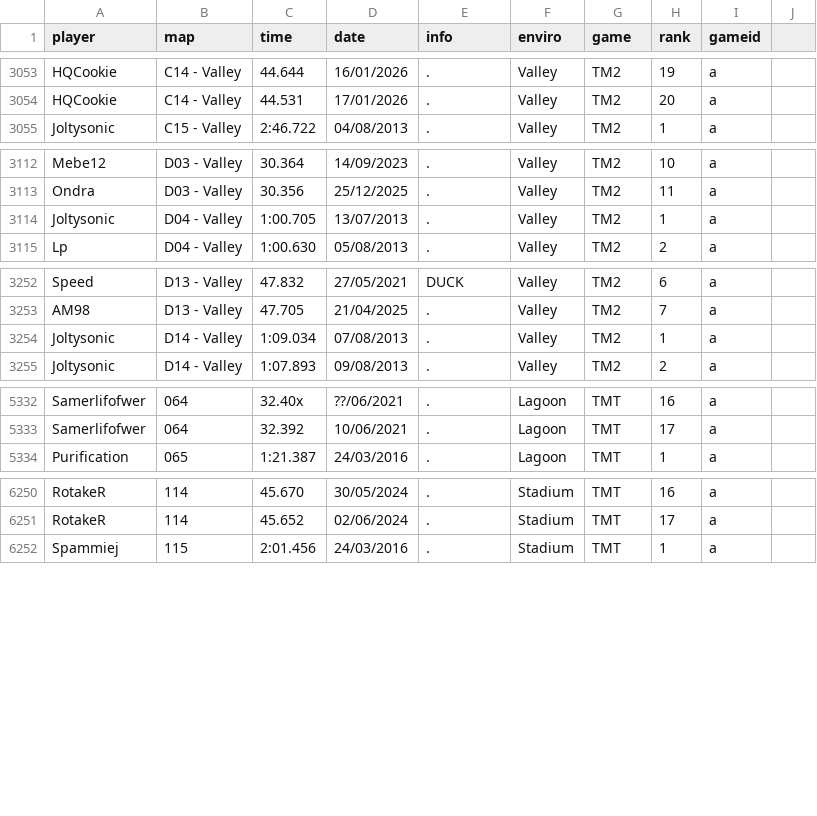
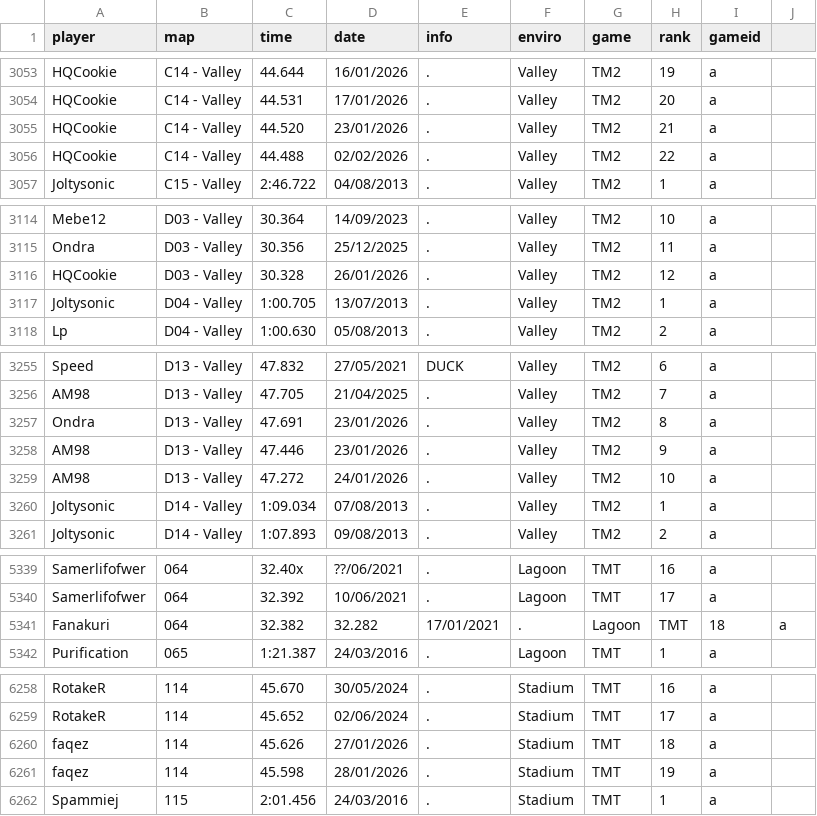
Before and after one commit to Loupphok/TWRC, a CSV file: data/WRDb.csv, drawn as a sheet; only a part is shown, gaps mark what is left out; the diff covers the shown part only; the diff names each change by its address in the sheet, - before the commit and + after, or states it on an @@ line.

Commit message:
Update WRDb.csv

```diff
--- a/data/WRDb.csv
+++ b/data/WRDb.csv
+row 3055: HQCookie | C14 - Valley | 44.520 | 23/01/2026 | . | Valley | TM2 | 21 | a
+row 3056: HQCookie | C14 - Valley | 44.488 | 02/02/2026 | . | Valley | TM2 | 22 | a
+row 3116: HQCookie | D03 - Valley | 30.328 | 26/01/2026 | . | Valley | TM2 | 12 | a
+row 3257: Ondra | D13 - Valley | 47.691 | 23/01/2026 | . | Valley | TM2 | 8 | a
+row 3258: AM98 | D13 - Valley | 47.446 | 23/01/2026 | . | Valley | TM2 | 9 | a
+row 3259: AM98 | D13 - Valley | 47.272 | 24/01/2026 | . | Valley | TM2 | 10 | a
+row 5341: Fanakuri | 064 | 32.382 | 32.282 | 17/01/2021 | . | Lagoon | TMT | 18 | a
+row 6260: faqez | 114 | 45.626 | 27/01/2026 | . | Stadium | TMT | 18 | a
+row 6261: faqez | 114 | 45.598 | 28/01/2026 | . | Stadium | TMT | 19 | a
```
Also changed, not shown: 2 added rows elsewhere in this file.
